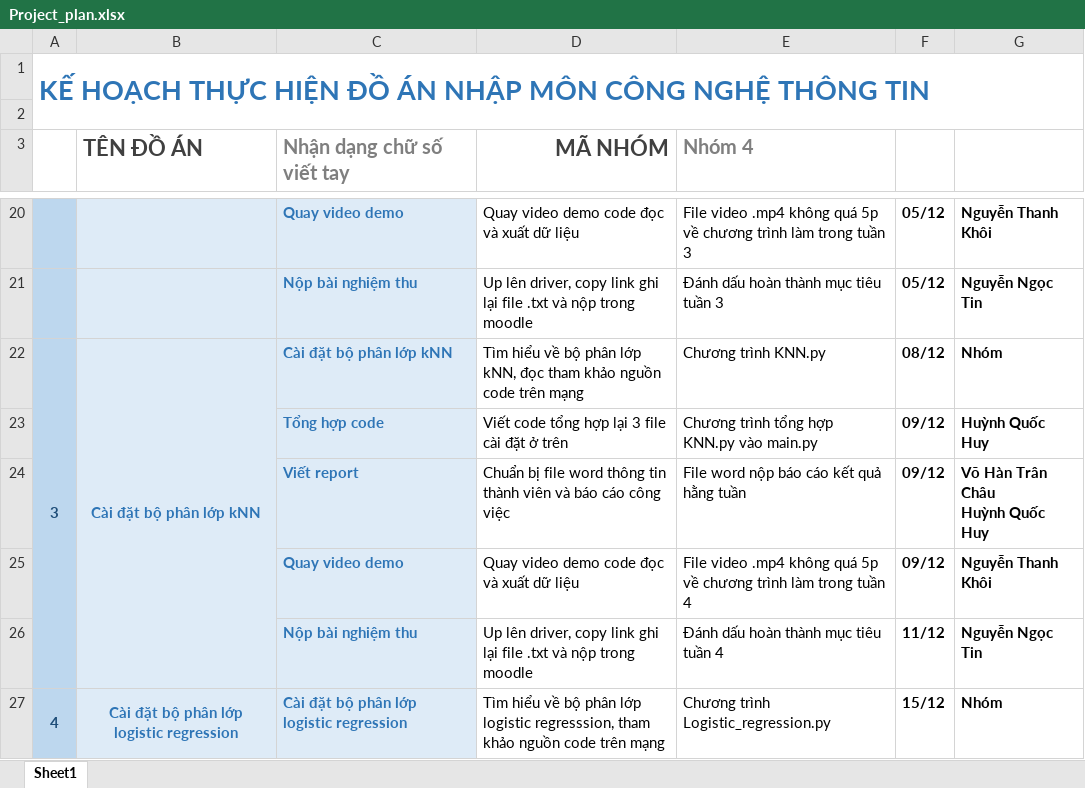
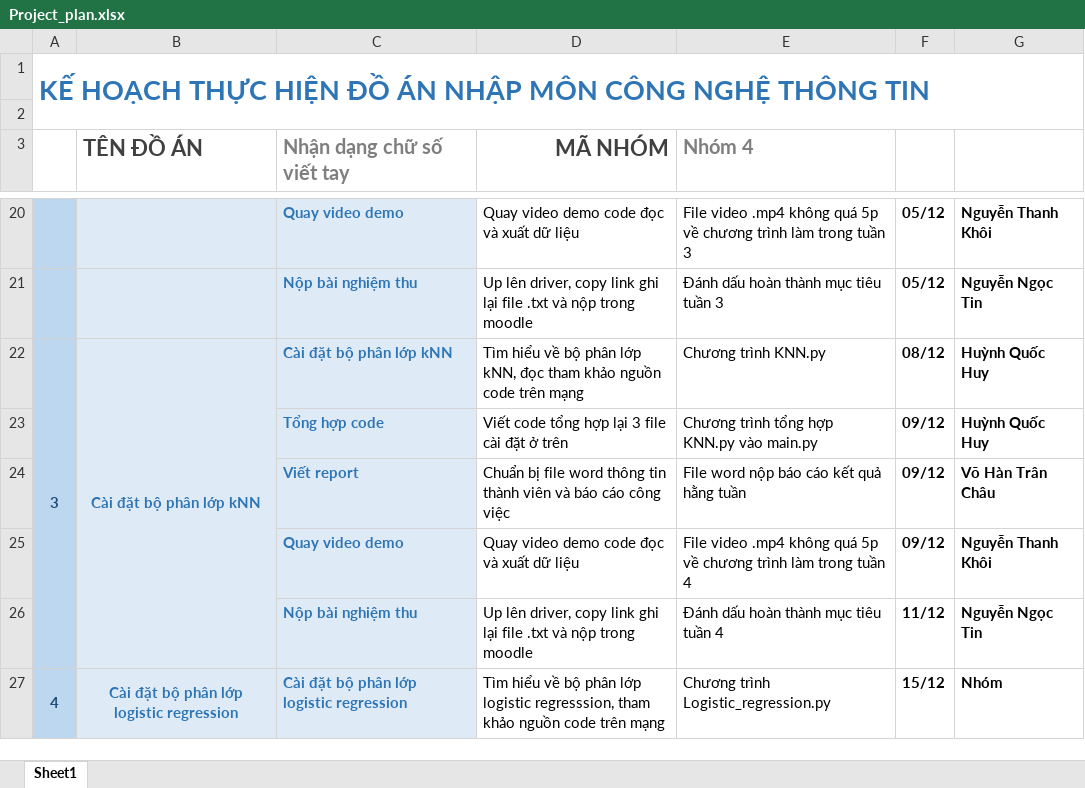
Before and after one commit to HCMUS-HQHuy/DETECT-NUMBER, an Excel workbook: Project_plan.xlsx, sheet Sheet1, drawn as a sheet; only a part is shown, gaps mark what is left out; values as stored, in another font and other column widths than the file's, no borders; ↵ is a line break in a cell; the diff names each change by its address in the sheet, - before the commit and + after, or states it on an @@ line.

Commit message:
update plan

```diff
--- a/Project_plan.xlsx (sheet Sheet1)
+++ b/Project_plan.xlsx (sheet Sheet1)
-G22: Nhóm
+G22: Huỳnh Quốc Huy
-G24: Võ Hàn Trân Châu ↵ Huỳnh Quốc Huy
+G24: Võ Hàn Trân Châu
```
